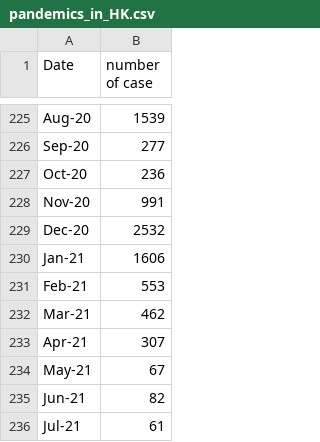
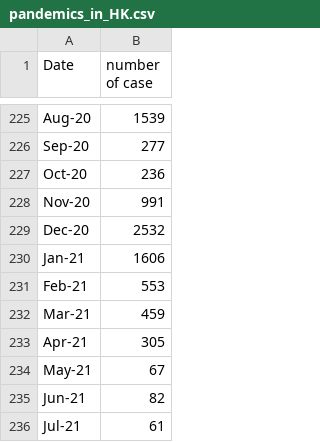
Before and after one commit to sylviawu410/tourist_arrival_prediction, a CSV file: databases/pandemics_in_HK.csv, drawn as a sheet; only a part is shown, gaps mark what is left out; the diff covers the shown part only.

```diff
--- a/databases/pandemics_in_HK.csv
+++ b/databases/pandemics_in_HK.csv
@@ -231,4 +231,4 @@ Jan-21,1606
 Feb-21,553
-Mar-21,462
-Apr-21,307
+Mar-21,459
+Apr-21,305
 May-21,67
```
Also changed, not shown: 24 edited cells elsewhere in this file.
